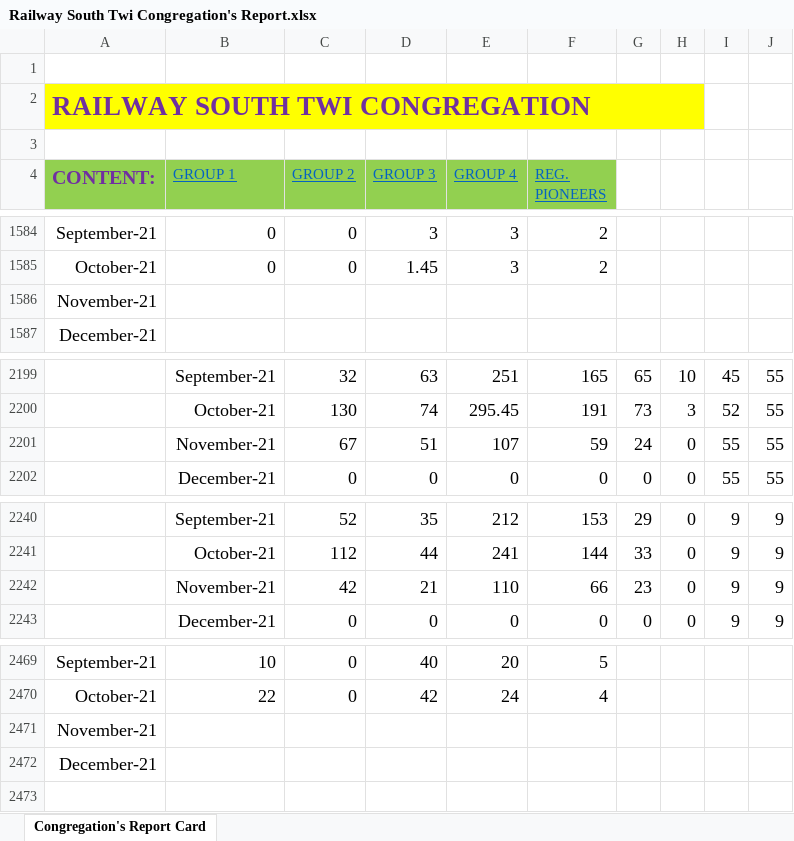
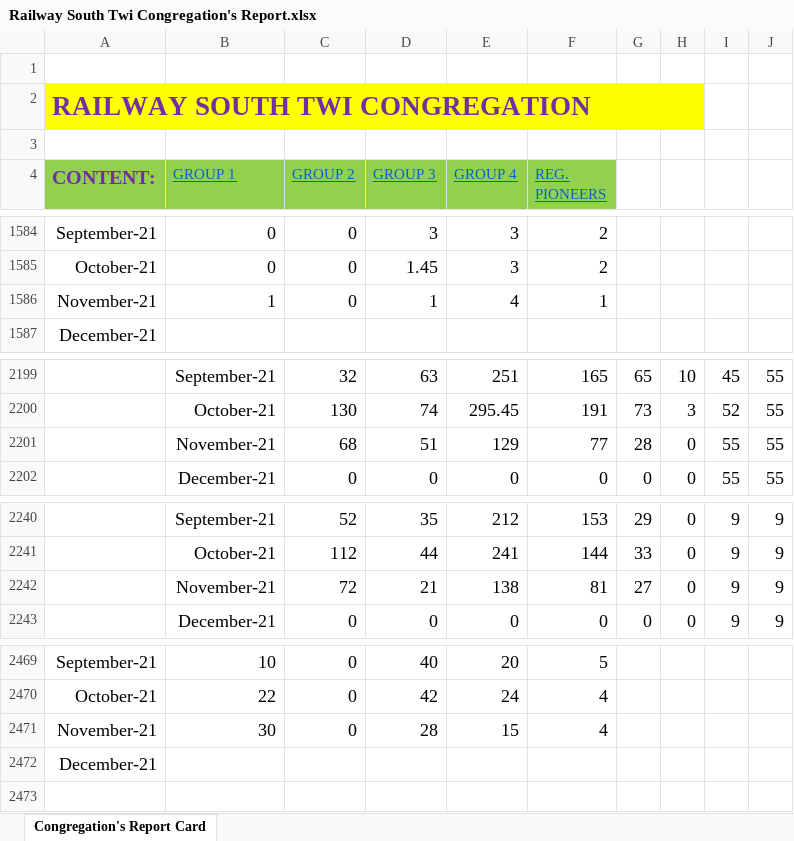
Before and after one commit to RailwaySouth/Congregation-Members-Card, an Excel workbook: Railway South Twi Congregation's Report.xlsx, sheet Congregation's Report Card, drawn as a sheet; only a part is shown, gaps mark what is left out; values as stored, in another font and other column widths than the file's, no borders; table styles not drawn; removed rows and columns are numbered as before the commit, all else as after; the diff covers the shown part only; the diff names each change by its address in the sheet, - before the commit and + after, or states it on an @@ line.

```diff
--- a/Railway South Twi Congregation's Report.xlsx (sheet Congregation's Report Card)
+++ b/Railway South Twi Congregation's Report.xlsx (sheet Congregation's Report Card)
-row 1586: November-21
+row 1586: November-21 | 1 | 0 | 1 | 4 | 1
-C2201 (GROUP 2): 67
+C2201 (GROUP 2): 68
-E2201 (GROUP 4): 107
+E2201 (GROUP 4): 129
-F2201 (REG. PIONEERS): 59
+F2201 (REG. PIONEERS): 77
-G2201: 24
+G2201: 28
-C2242 (GROUP 2): 42
+C2242 (GROUP 2): 72
-E2242 (GROUP 4): 110
+E2242 (GROUP 4): 138
-F2242 (REG. PIONEERS): 66
+F2242 (REG. PIONEERS): 81
-G2242: 23
+G2242: 27
-row 2471: November-21
+row 2471: November-21 | 30 | 0 | 28 | 15 | 4
```
Also changed, not shown: 5 added rows and 5 removed rows elsewhere in this sheet.
